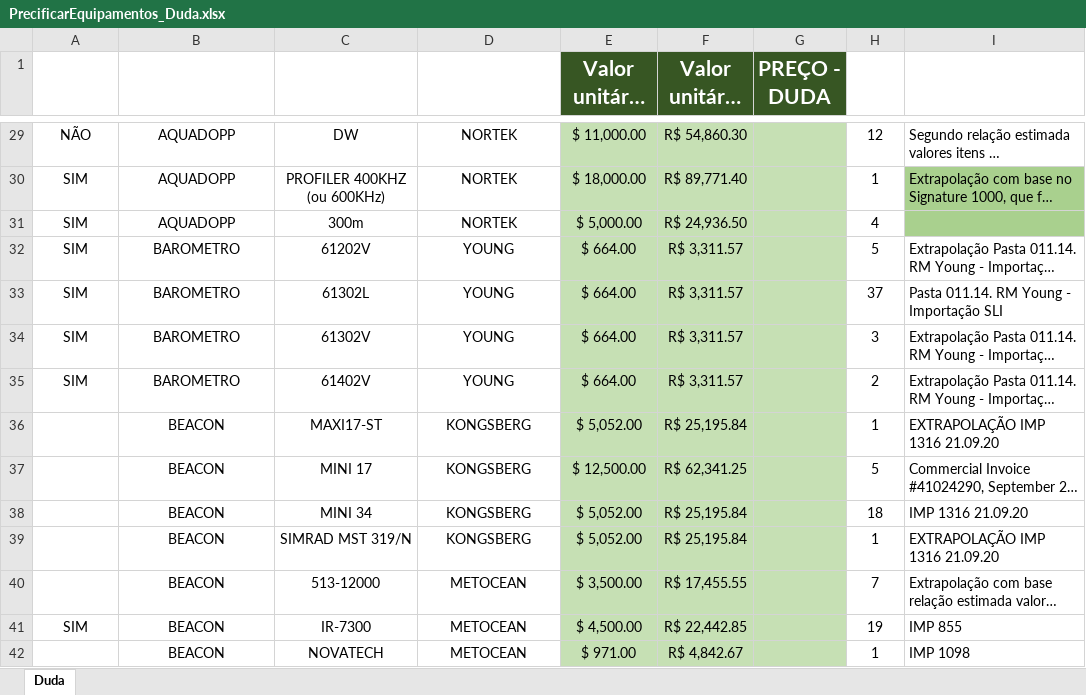
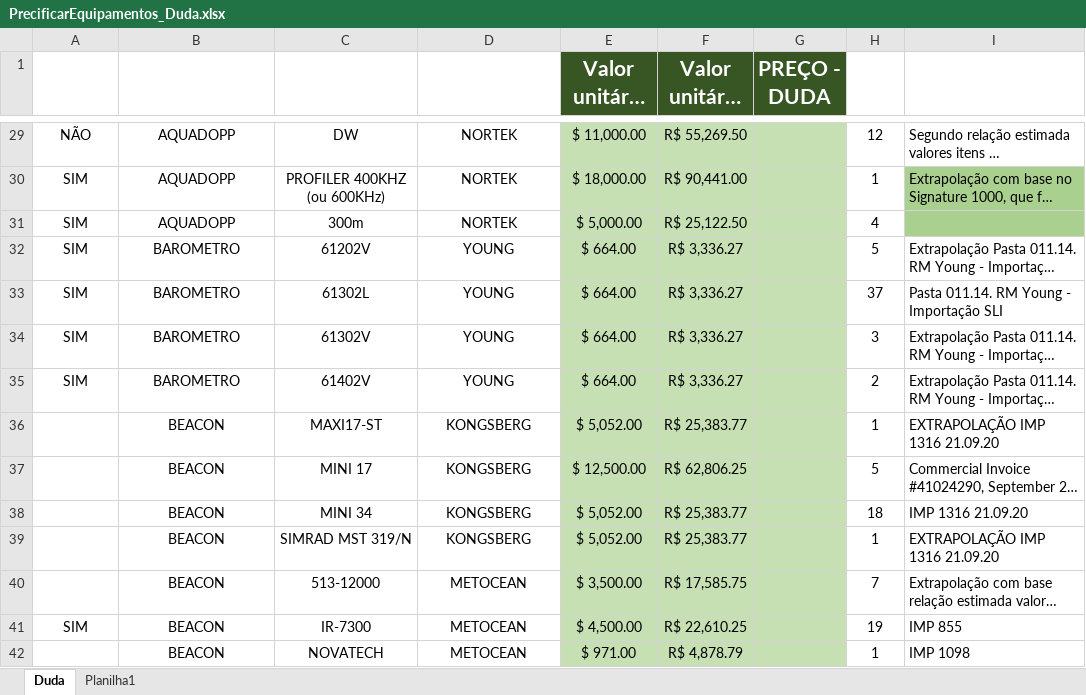
Before and after one commit to ChristianMarquesUFRJ/Inventario_PowerBI, an Excel workbook: PrecificarEquipamentos_Duda.xlsx, sheet Duda, drawn as a sheet; only a part is shown, gaps mark what is left out; long unchanged cells end in …; values as stored, in another font and other column widths than the file's, no borders; conditional formats and table styles not drawn; the diff covers the shown part only; the diff names each change by its address in the sheet, - before the commit and + after, or states it on an @@ line.

```diff
--- a/PrecificarEquipamentos_Duda.xlsx (sheet Duda)
+++ b/PrecificarEquipamentos_Duda.xlsx (sheet Duda)
+sheet tab: Planilha1
-F29 (Valor unitário R$): R$ 54,860.30
+F29 (Valor unitário R$): R$ 55,269.50
-F30 (Valor unitário R$): R$ 89,771.40
+F30 (Valor unitário R$): R$ 90,441.00
-F31 (Valor unitário R$): R$ 24,936.50
+F31 (Valor unitário R$): R$ 25,122.50
-F32:F35 (Valor unitário R$): R$ 3,311.57
+F32:F35 (Valor unitário R$): R$ 3,336.27
-F36 (Valor unitário R$): R$ 25,195.84
+F36 (Valor unitário R$): R$ 25,383.77
-F37 (Valor unitário R$): R$ 62,341.25
+F37 (Valor unitário R$): R$ 62,806.25
-F38:F39 (Valor unitário R$): R$ 25,195.84
+F38:F39 (Valor unitário R$): R$ 25,383.77
-F40 (Valor unitário R$): R$ 17,455.55
+F40 (Valor unitário R$): R$ 17,585.75
-F41 (Valor unitário R$): R$ 22,442.85
+F41 (Valor unitário R$): R$ 22,610.25
-F42 (Valor unitário R$): R$ 4,842.67
+F42 (Valor unitário R$): R$ 4,878.79
```
Also changed, not shown: 170 edited cells elsewhere in this sheet, 1 other file.
